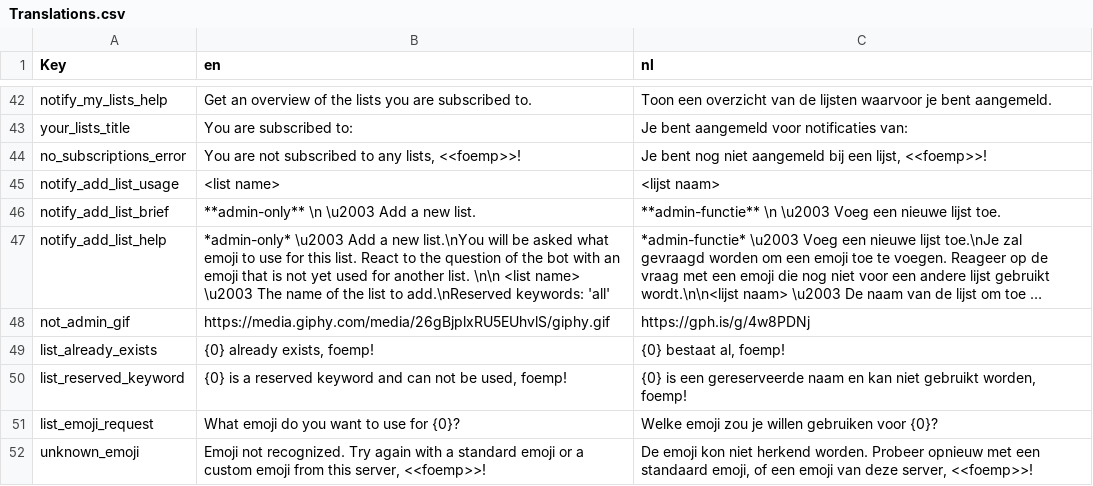
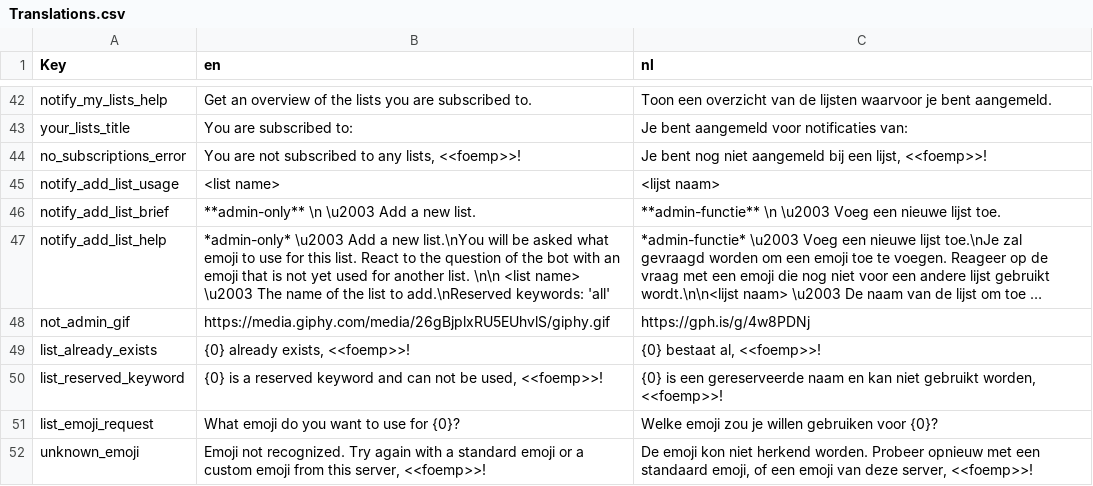
Before and after one commit to nerdland-unofficial-fans/nerdlandbot, a CSV file: nerdlandbot/translations/Translations.csv, drawn as a sheet; only a part is shown, gaps mark what is left out; long unchanged cells end in ….

Commit message:
Wrapped some foemps in translations.csv

```diff
--- a/nerdlandbot/translations/Translations.csv
+++ b/nerdlandbot/translations/Translations.csv
@@ -48,4 +48,4 @@
 "not_admin_gif","https://media.giphy.com/media/26gBjplxRU5EUhvlS/giphy.gif","https://gph.is/g/4w8PDNj"
-"list_already_exists","{0} already exists, foemp!","{0} bestaat al, foemp!"
-"list_reserved_keyword","{0} is a reserved keyword and can not be used, foemp!","{0} is een gereserveerde naam en kan niet gebruikt worden, foemp!"
+"list_already_exists","{0} already exists, <<foemp>>!","{0} bestaat al, <<foemp>>!"
+"list_reserved_keyword","{0} is a reserved keyword and can not be used, <<foemp>>!","{0} is een gereserveerde naam en kan niet gebruikt worden, <<foemp>>!"
 "list_emoji_request","What emoji do you want to use for {0}?","Welke emoji zou je willen gebruiken voor {0}?"
```
